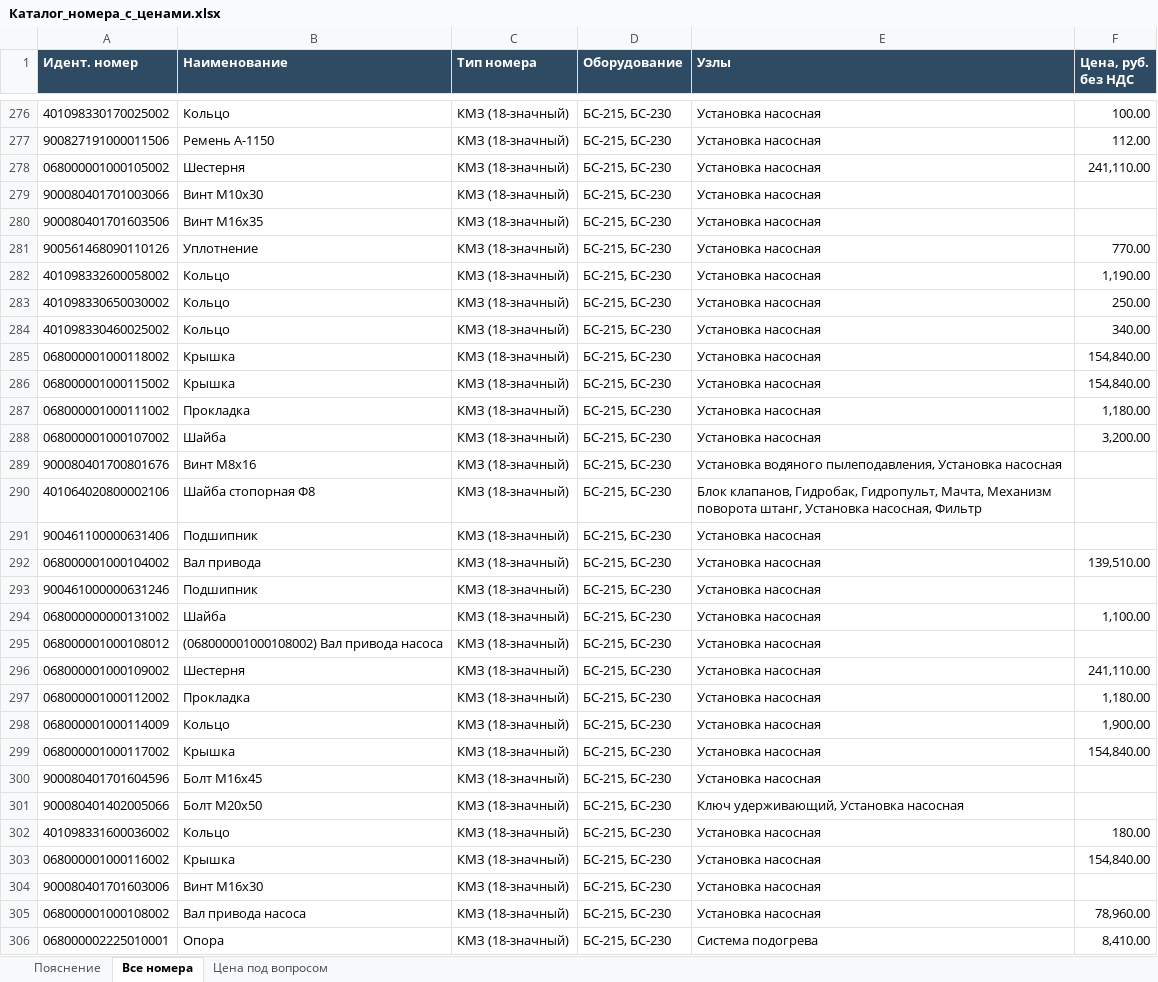
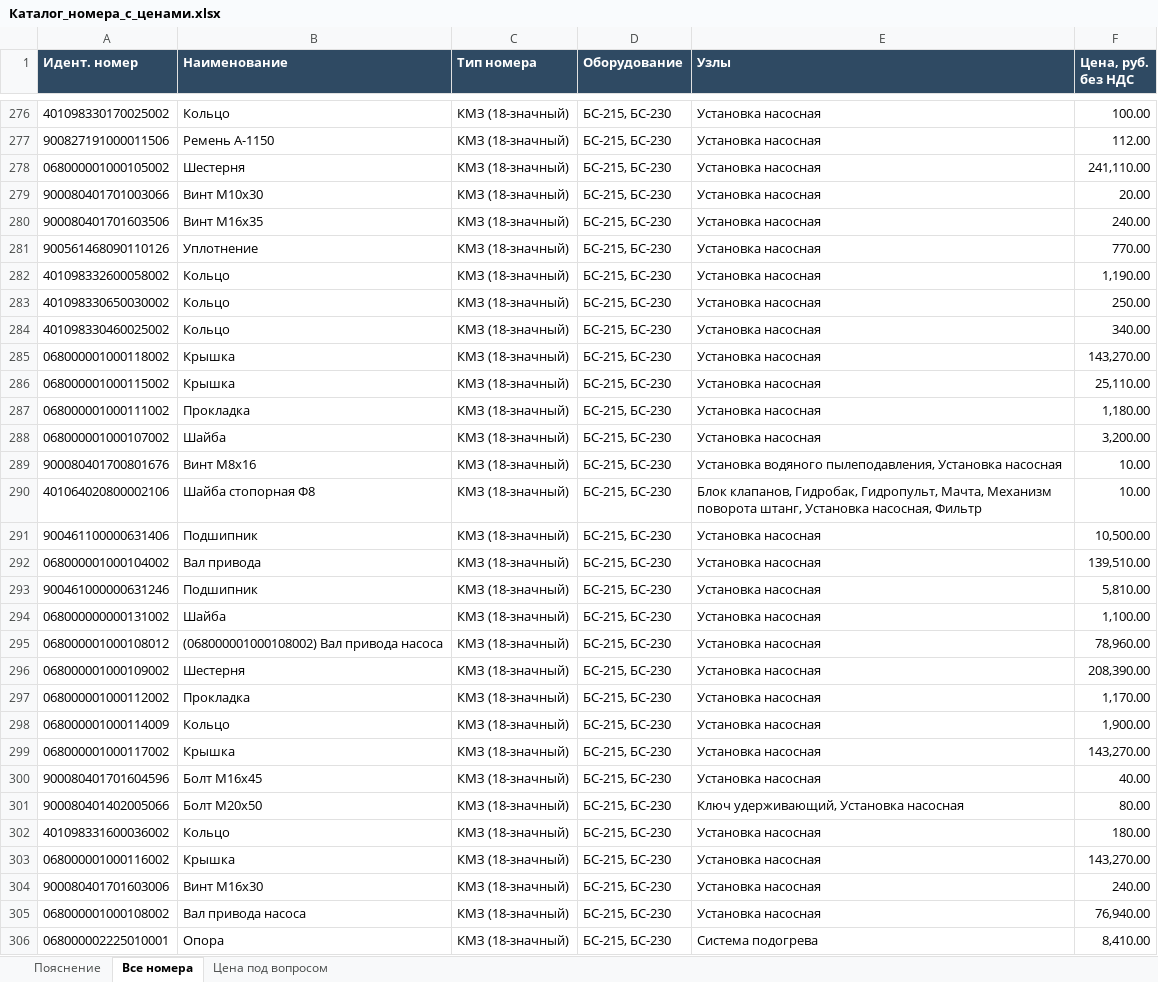
Before and after one commit to victorekuznetsov/KMZ-Parts_book, an Excel workbook: Каталог_номера_с_ценами.xlsx, sheet Все номера, drawn as a sheet; only a part is shown, gaps mark what is left out; values as stored, in another font and other column widths than the file's, no borders; the diff covers the shown part only; the diff names each change by its address in the sheet, - before the commit and + after, or states it on an @@ line.

```diff
--- a/Каталог_номера_с_ценами.xlsx (sheet Все номера)
+++ b/Каталог_номера_с_ценами.xlsx (sheet Все номера)
-F279 (Цена, руб. без НДС): (empty)
+F279 (Цена, руб. без НДС): 20.00
-F280 (Цена, руб. без НДС): (empty)
+F280 (Цена, руб. без НДС): 240.00
-F285 (Цена, руб. без НДС): 154,840.00
+F285 (Цена, руб. без НДС): 143,270.00
-F286 (Цена, руб. без НДС): 154,840.00
+F286 (Цена, руб. без НДС): 25,110.00
-F289:F290 (Цена, руб. без НДС): (empty)
+F289:F290 (Цена, руб. без НДС): 10.00
-F291 (Цена, руб. без НДС): (empty)
+F291 (Цена, руб. без НДС): 10,500.00
-F293 (Цена, руб. без НДС): (empty)
+F293 (Цена, руб. без НДС): 5,810.00
-F295 (Цена, руб. без НДС): (empty)
+F295 (Цена, руб. без НДС): 78,960.00
-F296 (Цена, руб. без НДС): 241,110.00
+F296 (Цена, руб. без НДС): 208,390.00
-F297 (Цена, руб. без НДС): 1,180.00
+F297 (Цена, руб. без НДС): 1,170.00
-F299 (Цена, руб. без НДС): 154,840.00
+F299 (Цена, руб. без НДС): 143,270.00
-F300 (Цена, руб. без НДС): (empty)
+F300 (Цена, руб. без НДС): 40.00
-F301 (Цена, руб. без НДС): (empty)
+F301 (Цена, руб. без НДС): 80.00
-F303 (Цена, руб. без НДС): 154,840.00
+F303 (Цена, руб. без НДС): 143,270.00
-F304 (Цена, руб. без НДС): (empty)
+F304 (Цена, руб. без НДС): 240.00
-F305 (Цена, руб. без НДС): 78,960.00
+F305 (Цена, руб. без НДС): 76,940.00
```
Also changed, not shown: 566 edited cells elsewhere in this sheet, sheet Цена под вопросом, sheet Пояснение, Прайс_нет_в_каталогах.xlsx, 4 other files.
